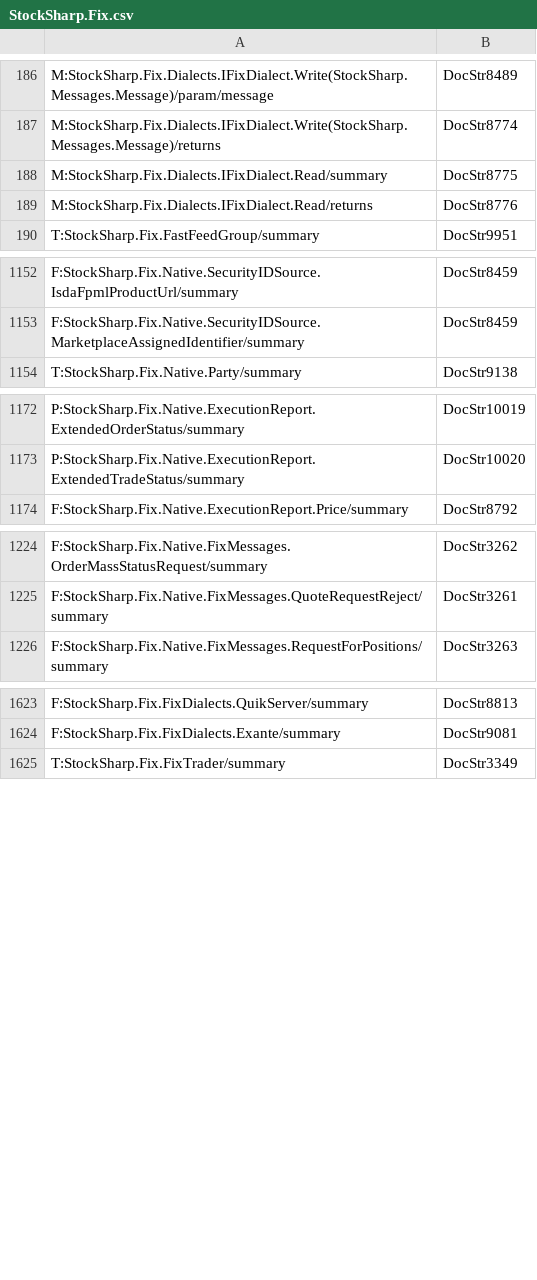
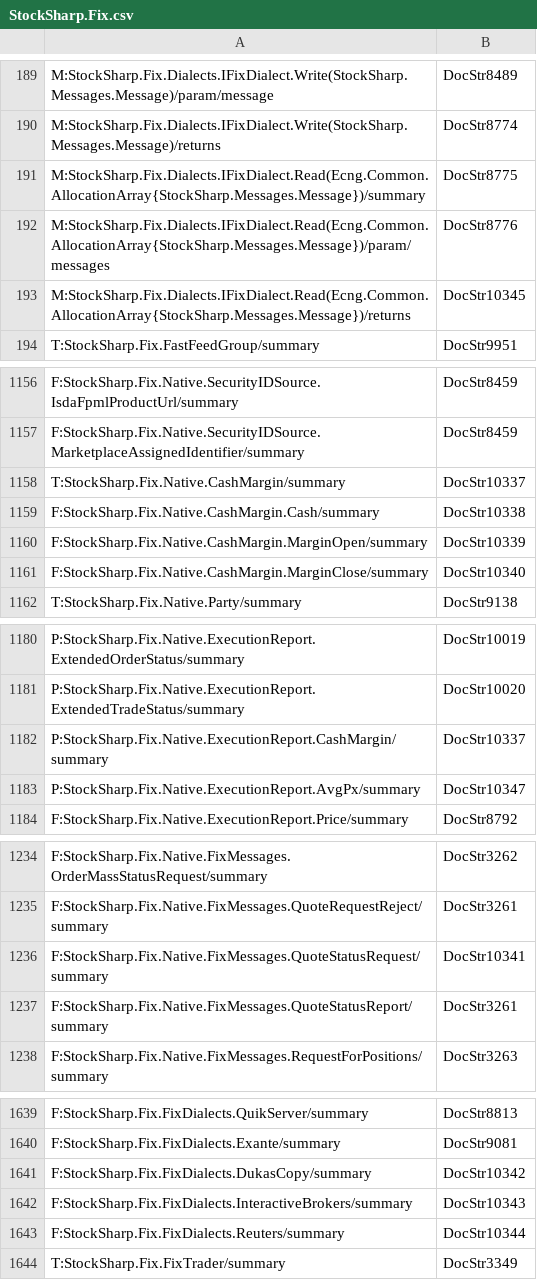
Before and after one commit to StockSharp/StockSharp, a CSV file: Localization/XmlComments/StockSharp.Fix.csv, drawn as a sheet; only a part is shown, gaps mark what is left out; the diff covers the shown part only.

```diff
--- a/Localization/XmlComments/StockSharp.Fix.csv
+++ b/Localization/XmlComments/StockSharp.Fix.csv
@@ -187,4 +190,5 @@ M:StockSharp.Fix.Dialects.IFixDialect.Write(StockSharp.Messages.Message)/param/m
 M:StockSharp.Fix.Dialects.IFixDialect.Write(StockSharp.Messages.Message)/returns;DocStr8774
-M:StockSharp.Fix.Dialects.IFixDialect.Read/summary;DocStr8775
-M:StockSharp.Fix.Dialects.IFixDialect.Read/returns;DocStr8776
+M:StockSharp.Fix.Dialects.IFixDialect.Read(Ecng.Common.AllocationArray{StockSharp.Messages.Message})/summary;DocStr8775
+M:StockSharp.Fix.Dialects.IFixDialect.Read(Ecng.Common.AllocationArray{StockSharp.Messages.Message})/param/messages;DocStr8776
+M:StockSharp.Fix.Dialects.IFixDialect.Read(Ecng.Common.AllocationArray{StockSharp.Messages.Message})/returns;DocStr10345
 T:StockSharp.Fix.FastFeedGroup/summary;DocStr9951
@@ -1153,2 +1157,6 @@ F:StockSharp.Fix.Native.SecurityIDSource.IsdaFpmlProductUrl/summary;DocStr8459
 F:StockSharp.Fix.Native.SecurityIDSource.MarketplaceAssignedIdentifier/summary;DocStr8459
+T:StockSharp.Fix.Native.CashMargin/summary;DocStr10337
+F:StockSharp.Fix.Native.CashMargin.Cash/summary;DocStr10338
+F:StockSharp.Fix.Native.CashMargin.MarginOpen/summary;DocStr10339
+F:StockSharp.Fix.Native.CashMargin.MarginClose/summary;DocStr10340
 T:StockSharp.Fix.Native.Party/summary;DocStr9138
@@ -1173,2 +1181,4 @@ P:StockSharp.Fix.Native.ExecutionReport.ExtendedOrderStatus/summary;DocStr10019
 P:StockSharp.Fix.Native.ExecutionReport.ExtendedTradeStatus/summary;DocStr10020
+P:StockSharp.Fix.Native.ExecutionReport.CashMargin/summary;DocStr10337
+P:StockSharp.Fix.Native.ExecutionReport.AvgPx/summary;DocStr10347
 F:StockSharp.Fix.Native.ExecutionReport.Price/summary;DocStr8792
@@ -1225,2 +1235,4 @@ F:StockSharp.Fix.Native.FixMessages.OrderMassStatusRequest/summary;DocStr3262
 F:StockSharp.Fix.Native.FixMessages.QuoteRequestReject/summary;DocStr3261
+F:StockSharp.Fix.Native.FixMessages.QuoteStatusRequest/summary;DocStr10341
+F:StockSharp.Fix.Native.FixMessages.QuoteStatusReport/summary;DocStr3261
 F:StockSharp.Fix.Native.FixMessages.RequestForPositions/summary;DocStr3263
@@ -1624,2 +1640,5 @@ F:StockSharp.Fix.FixDialects.QuikServer/summary;DocStr8813
 F:StockSharp.Fix.FixDialects.Exante/summary;DocStr9081
+F:StockSharp.Fix.FixDialects.DukasCopy/summary;DocStr10342
+F:StockSharp.Fix.FixDialects.InteractiveBrokers/summary;DocStr10343
+F:StockSharp.Fix.FixDialects.Reuters/summary;DocStr10344
 T:StockSharp.Fix.FixTrader/summary;DocStr3349
```
Also changed, not shown: 7 added rows elsewhere in this file, 6 other files.
